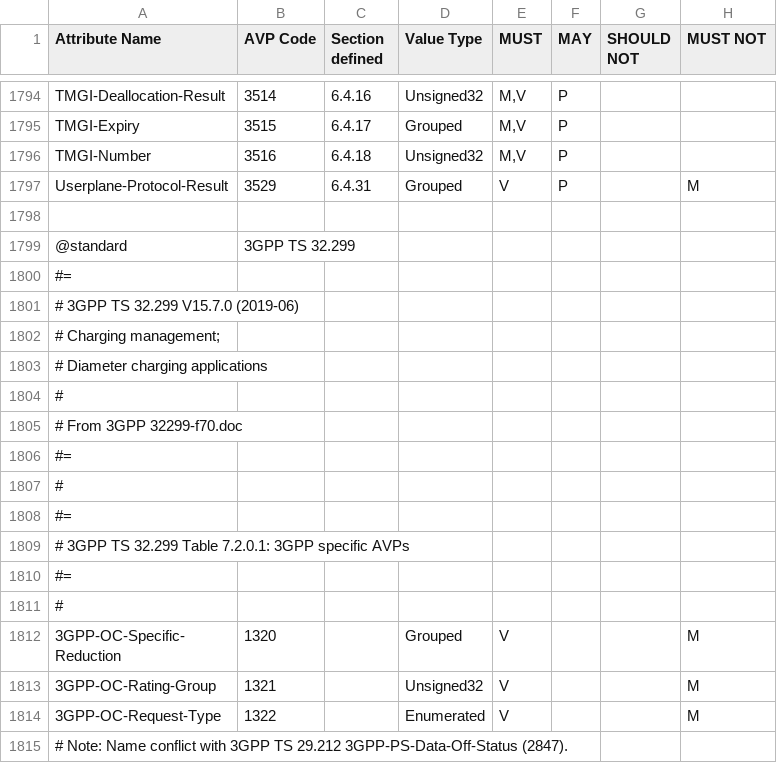
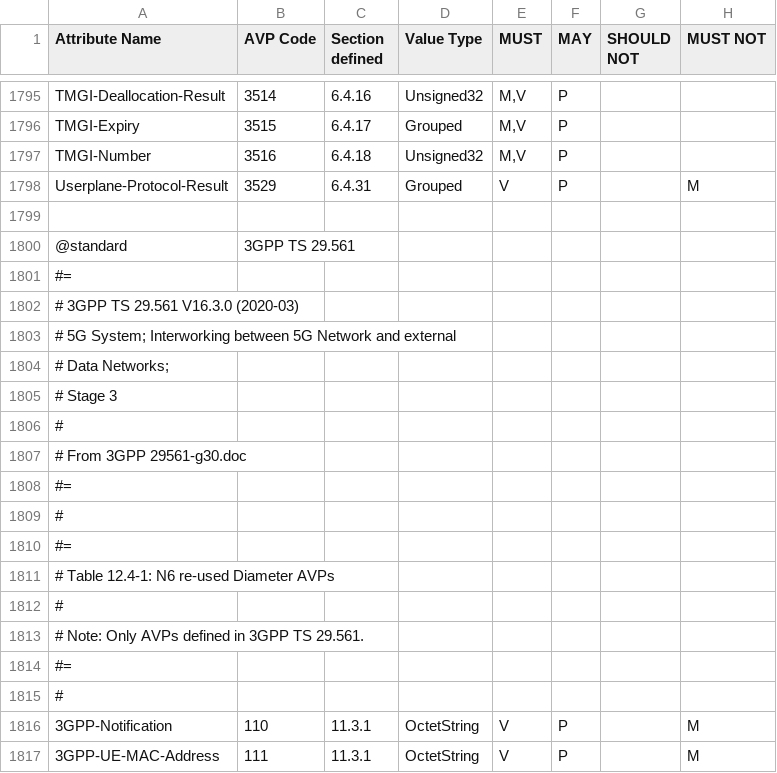
Before and after one commit to freeDiameter/freeDiameter, a CSV file: extensions/dict_dcca_3gpp/dict_dcca_3gpp.csv, drawn as a sheet; only a part is shown, gaps mark what is left out; the shorter side is filled out with more unchanged rows; the diff covers the shown part only.

Commit message:
Add 3GPP TS 29.561 V16.3.0 (2020-03)
Add AVPs:
- 3GPP-Notification, OctetString, code 110, section 11.3.1
- 3GPP-UE-MAC-Address, OctetString, code 111, section 11.3.1
- 3GPP-Authorization-Reference, OctetString, code 112, section 11.3.1
- 3GPP-Policy-Reference, OctetString, code 113, section 11.3.1
- 3GPP-Session-AMBR, OctetString, code 114, section 11.3.1
- 3GPP-NAI, OctetString, code 115, section 11.3.1
- 3GPP-Session-AMBR-v2, OctetString, code 116, section 11.3.1
- 3GPP-IP-Address-Pool-Id, OctetString, code 118, section 11.3.1
- 3GPP-S-NSSAI, UTF8String, code 200, section 16.3.1

```diff
--- a/extensions/dict_dcca_3gpp/dict_dcca_3gpp.csv
+++ b/extensions/dict_dcca_3gpp/dict_dcca_3gpp.csv
@@ -1797 +1798,20 @@ TMGI-Number,3516,6.4.18,Unsigned32,"M,V",P,,
 Userplane-Protocol-Result,3529,6.4.31,Grouped,V,P,,M
+,,,,,,,
+@standard,3GPP TS 29.561,,,,,,
+#=,,,,,,,
+# 3GPP TS 29.561 V16.3.0 (2020-03),,,,,,,
+# 5G System; Interworking between 5G Network and external,,,,,,,
+# Data Networks;,,,,,,,
+# Stage 3,,,,,,,
+# ,,,,,,,
+# From 3GPP 29561-g30.doc,,,,,,,
+#=,,,,,,,
+#,,,,,,,
+#=,,,,,,,
+# Table 12.4-1: N6 re-used Diameter AVPs,,,,,,,
+#,,,,,,,
+# Note: Only AVPs defined in 3GPP TS 29.561.,,,,,,,
+#=,,,,,,,
+#,,,,,,,
+3GPP-Notification,110,11.3.1,OctetString,V,P,,M
+3GPP-UE-MAC-Address,111,11.3.1,OctetString,V,P,,M
```
Also changed, not shown: 12 added rows and 1 moved row elsewhere in this file, 1 other file.
